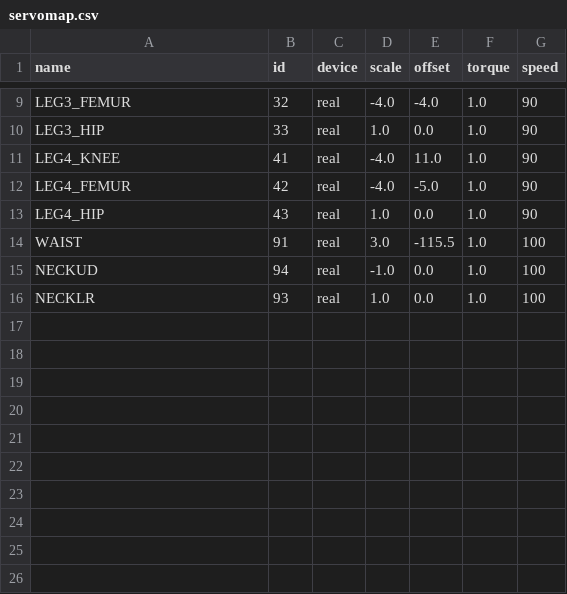
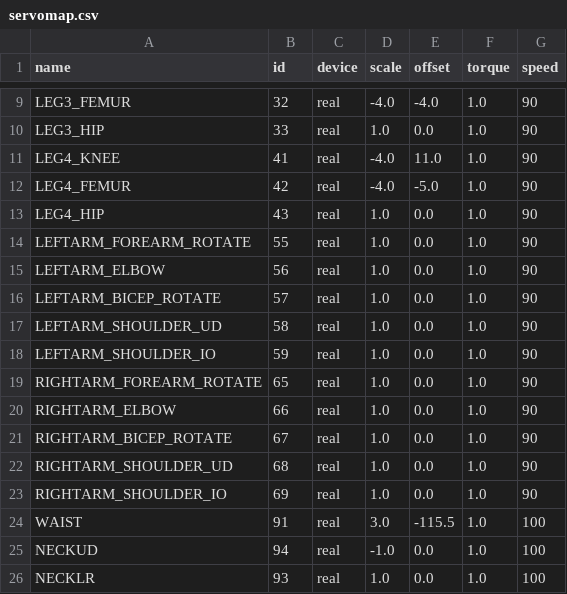
Before and after one commit to wmacevoy/grit, a CSV file: setup/servomap.csv, drawn as a sheet; only a part is shown, gaps mark what is left out; the diff names each change by its address in the sheet, - before the commit and + after, or states it on an @@ line.

Commit message:
Updated to add the newly added servos for the arms.
Former-commit-id: ce2c5209f2c6f605f4e3dea0a41fe816edc2e5e0

```diff
--- a/setup/servomap.csv
+++ b/setup/servomap.csv
+row 14: LEFTARM_FOREARM_ROTATE | 55 | real | 1.0 | 0.0 | 1.0 | 90
+row 15: LEFTARM_ELBOW | 56 | real | 1.0 | 0.0 | 1.0 | 90
+row 16: LEFTARM_BICEP_ROTATE | 57 | real | 1.0 | 0.0 | 1.0 | 90
+row 17: LEFTARM_SHOULDER_UD | 58 | real | 1.0 | 0.0 | 1.0 | 90
+row 18: LEFTARM_SHOULDER_IO | 59 | real | 1.0 | 0.0 | 1.0 | 90
+row 19: RIGHTARM_FOREARM_ROTATE | 65 | real | 1.0 | 0.0 | 1.0 | 90
+row 20: RIGHTARM_ELBOW | 66 | real | 1.0 | 0.0 | 1.0 | 90
+row 21: RIGHTARM_BICEP_ROTATE | 67 | real | 1.0 | 0.0 | 1.0 | 90
+row 22: RIGHTARM_SHOULDER_UD | 68 | real | 1.0 | 0.0 | 1.0 | 90
+row 23: RIGHTARM_SHOULDER_IO | 69 | real | 1.0 | 0.0 | 1.0 | 90
```
